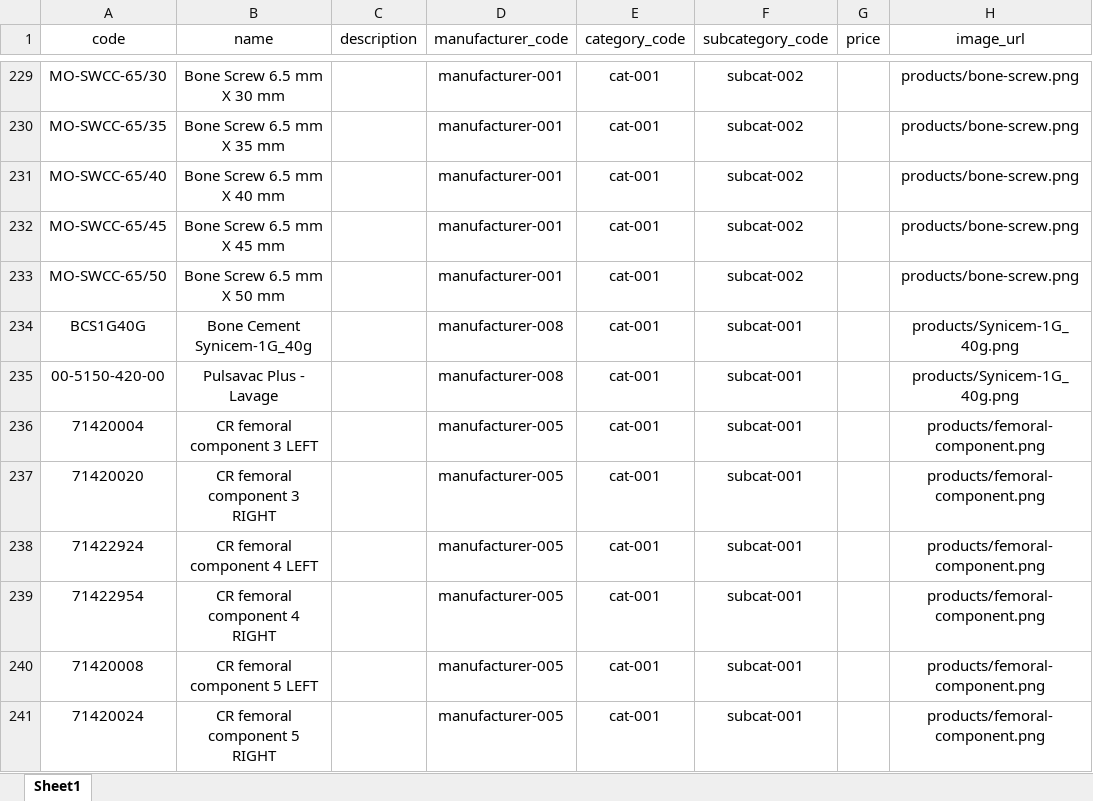
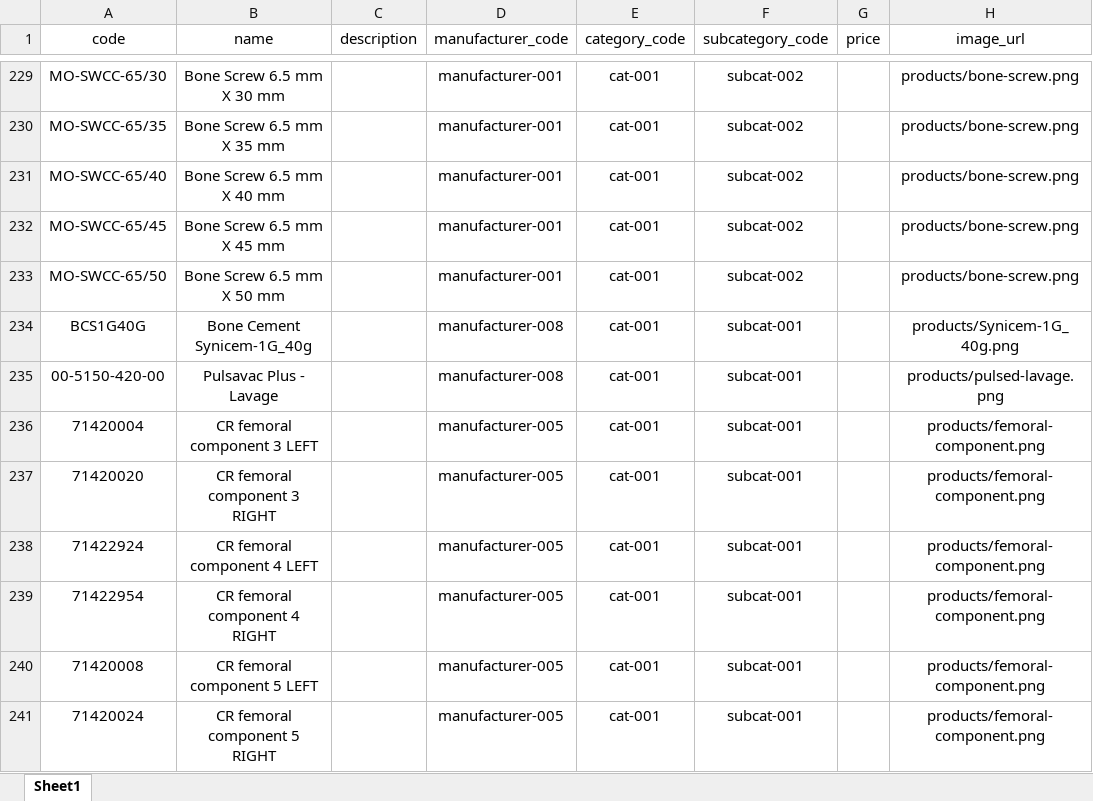
Before and after one commit to Muhammed-AL-Sous/EuroMed-Company, an Excel workbook: Back-End-Laravel/database/seeders/data/products.xlsx, sheet Sheet1, drawn as a sheet; only a part is shown, gaps mark what is left out; values as stored, in another font and other column widths than the file's, no borders; the diff names each change by its address in the sheet, - before the commit and + after, or states it on an @@ line.

```diff
--- a/Back-End-Laravel/database/seeders/data/products.xlsx (sheet Sheet1)
+++ b/Back-End-Laravel/database/seeders/data/products.xlsx (sheet Sheet1)
-H235 (image_url): products/Synicem-1G_40g.png
+H235 (image_url): products/pulsed-lavage.png
```
Also changed, not shown: 3 other files.
